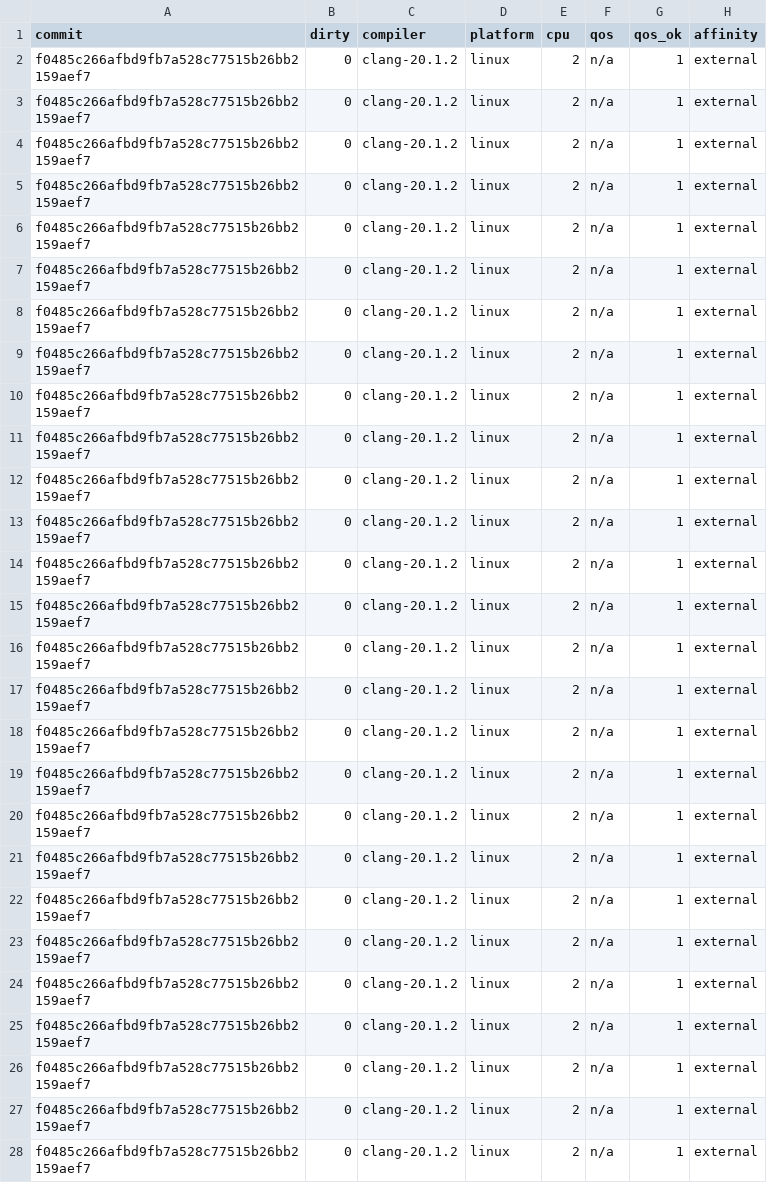
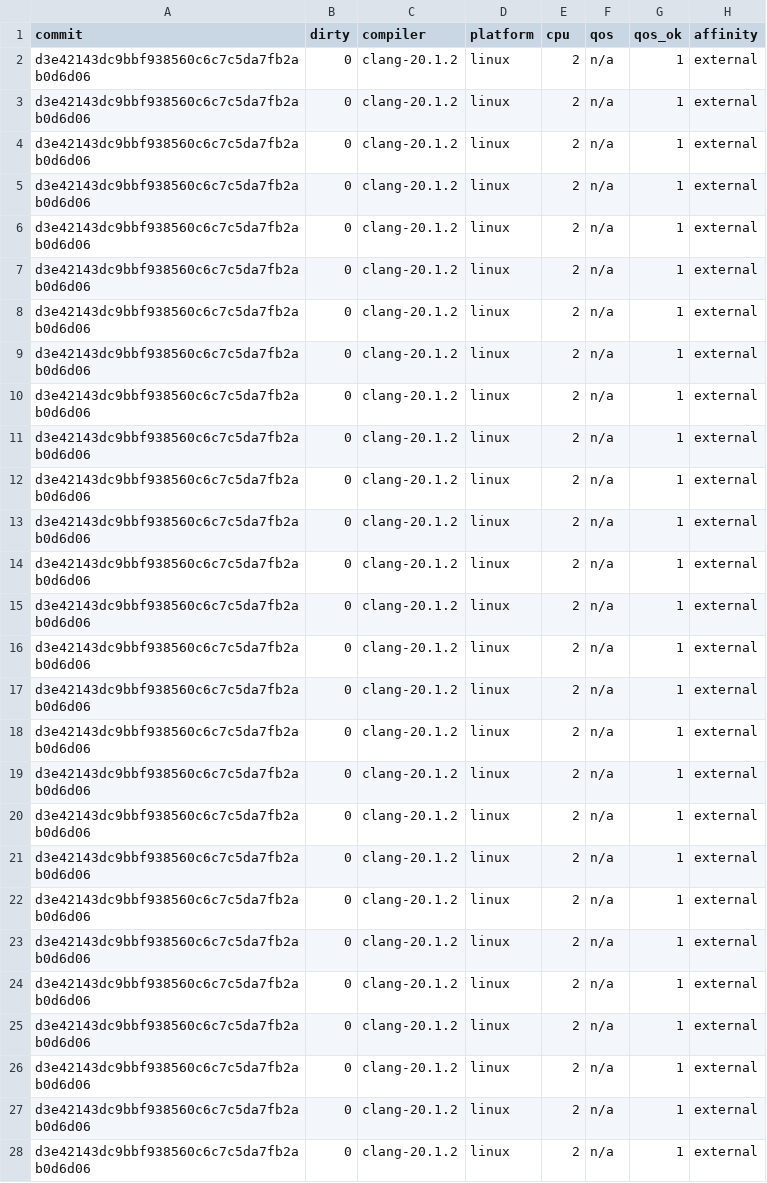
Before and after one commit to kiroeko/hyle, a CSV file: docs/performance/mem-fixed-pool-fragmentation-linux.csv, drawn as a sheet; only a part is shown; the diff covers the shown part only; the diff names each change by its address in the sheet, - before the commit and + after, or states it on an @@ line.

```diff
--- a/docs/performance/mem-fixed-pool-fragmentation-linux.csv
+++ b/docs/performance/mem-fixed-pool-fragmentation-linux.csv
-A2:A28 (commit): f0485c266afbd9fb7a528c77515b26bb2159aef7
+A2:A28 (commit): d3e42143dc9bbf938560c6c7c5da7fb2ab0d6d06
```
Also changed, not shown: 3 edited cells elsewhere in this file, docs/performance/mem-fixed-pool-fragmentation-m4-utility.csv, docs/performance/mem-fixed-pool-fragmentation-m4.csv, 8 other files.
